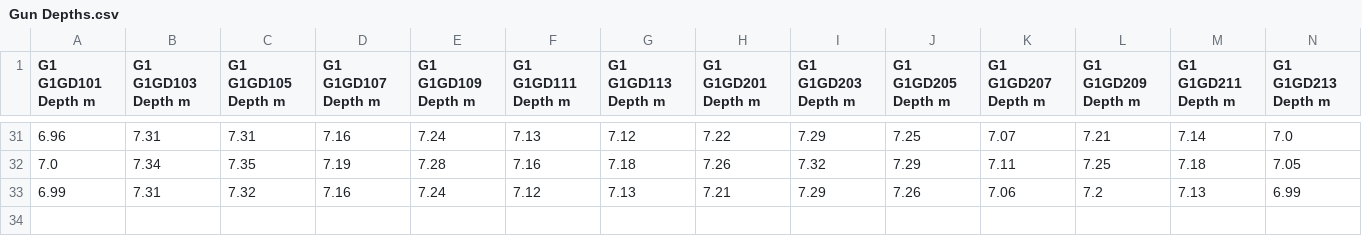
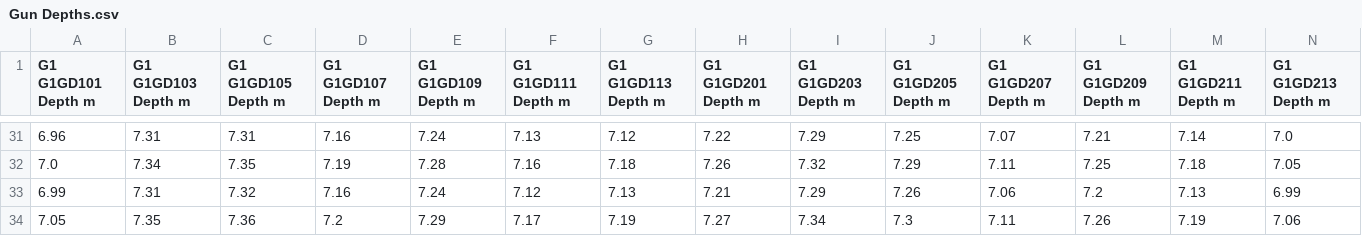
Before and after one commit to rdallagnolo/nav-stats, a CSV file: final/Gun Depths.csv, drawn as a sheet; only a part is shown, gaps mark what is left out; rows hold the shown columns only; the diff names each change by its address in the sheet, - before the commit and + after, or states it on an @@ line.

```diff
--- a/final/Gun Depths.csv
+++ b/final/Gun Depths.csv
+row 34: 7.05 | 7.35 | 7.36 | 7.2 | 7.29 | 7.17 | 7.19 | 7.27 | 7.34 | 7.3 | 7.11 | 7.26 | 7.19 | 7.06
```
Also changed, not shown: final/Inline Offsets.csv, final/SMAs.csv, 14 other files.
